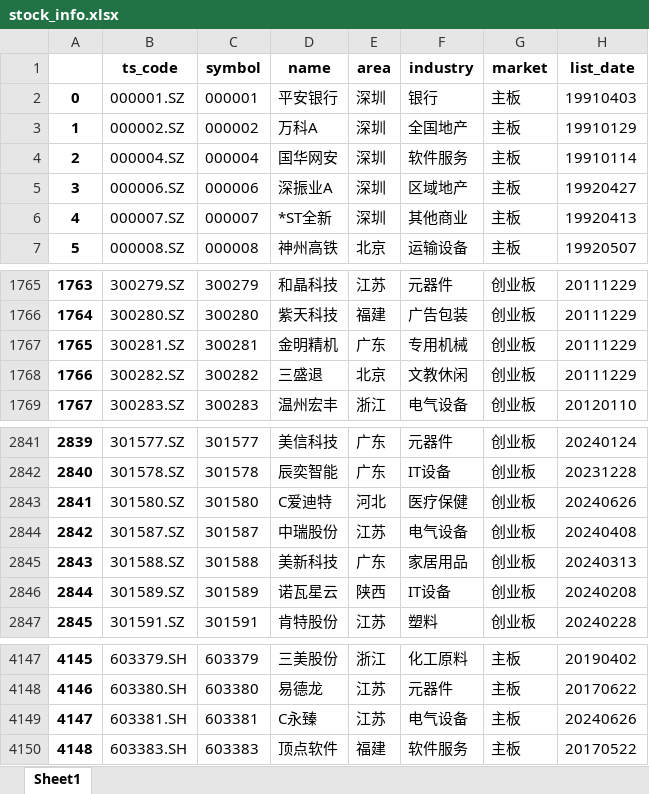
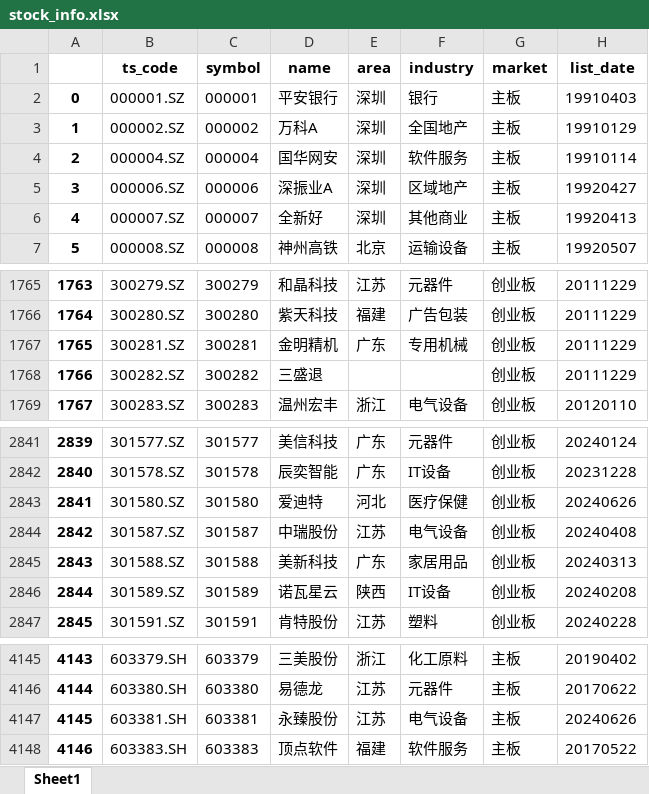
Before and after one commit to millionPan/toptenwork, an Excel workbook: stock_info.xlsx, sheet Sheet1, drawn as a sheet; only a part is shown, gaps mark what is left out; values as stored, in another font and other column widths than the file's, no borders; addresses are those after the commit; the diff covers the shown part only; the diff names each change by its address in the sheet, - before the commit and + after, or states it on an @@ line.

```diff
--- a/stock_info.xlsx (sheet Sheet1)
+++ b/stock_info.xlsx (sheet Sheet1)
-D6 (name): *ST全新
+D6 (name): 全新好
-E1768 (area): 北京
+E1768 (area): (empty)
-F1768 (industry): 文教休闲
+F1768 (industry): (empty)
-D2843 (name): C爱迪特
+D2843 (name): 爱迪特
@@ column A renumbered from row 3364 down @@
-D4147 (name): C永臻
+D4147 (name): 永臻股份
```
Also changed, not shown: 1 added row, 3 removed rows and 3 edited cells elsewhere in this sheet, dailymarket/dailymarketmerge.xlsx, 2 other files.
